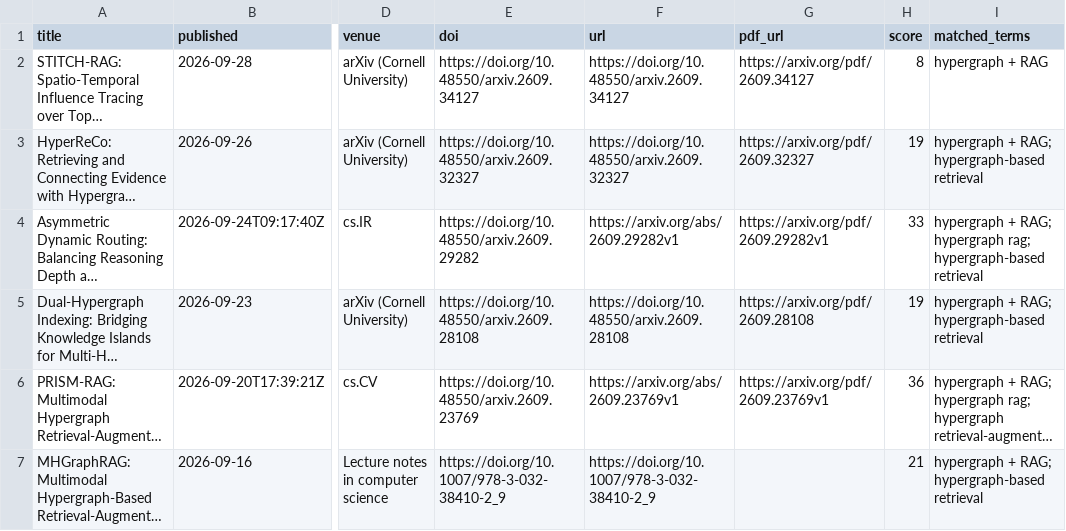
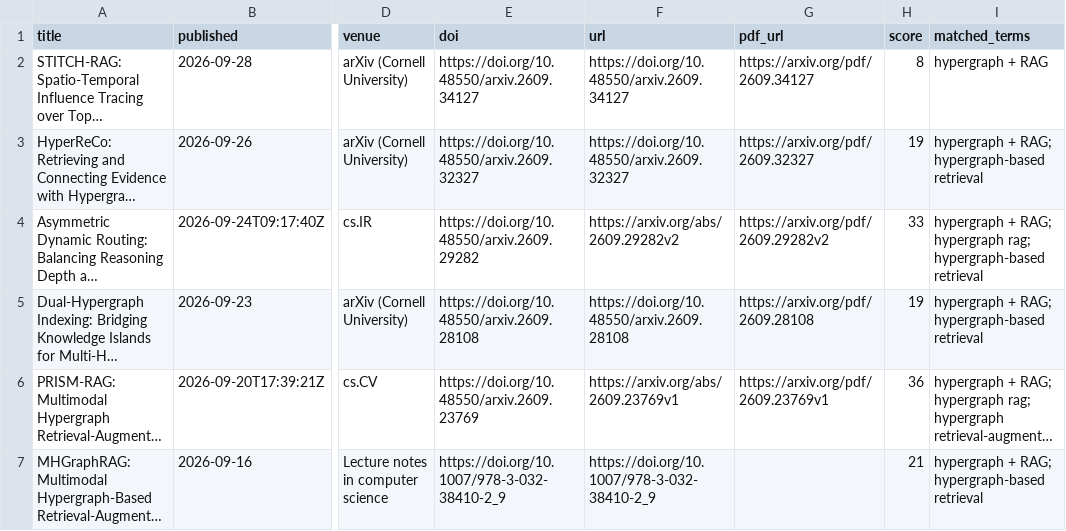
Before and after one commit to HexWillAppear/bim-ifc-paper-radar, a CSV file: data/hypergraph-rag/papers.csv, drawn as a sheet; only a part is shown, gaps mark what is left out; long unchanged cells end in …; the diff names each change by its address in the sheet, - before the commit and + after, or states it on an @@ line.

```diff
--- a/data/hypergraph-rag/papers.csv
+++ b/data/hypergraph-rag/papers.csv
-F4 (url): https://arxiv.org/abs/2609.29282v1
+F4 (url): https://arxiv.org/abs/2609.29282v2
-G4 (pdf_url): https://arxiv.org/pdf/2609.29282v1
+G4 (pdf_url): https://arxiv.org/pdf/2609.29282v2
```
Also changed, not shown: 8 other files.
